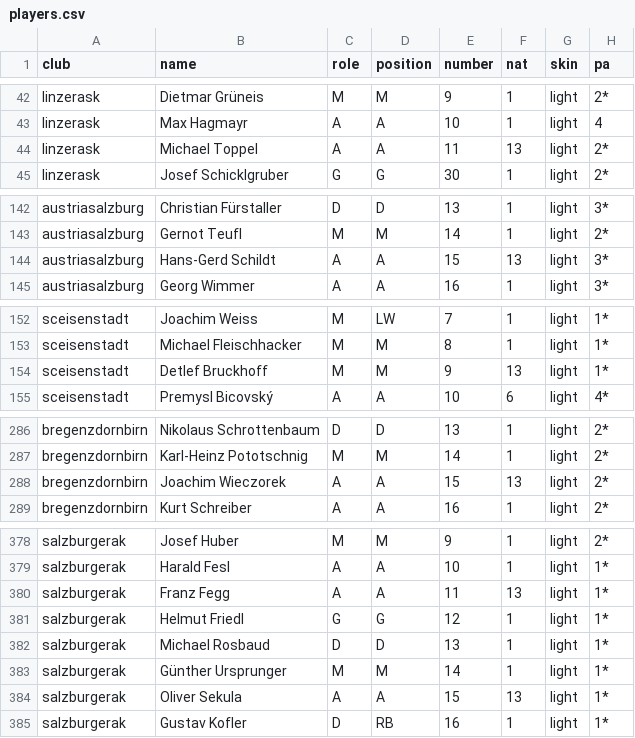
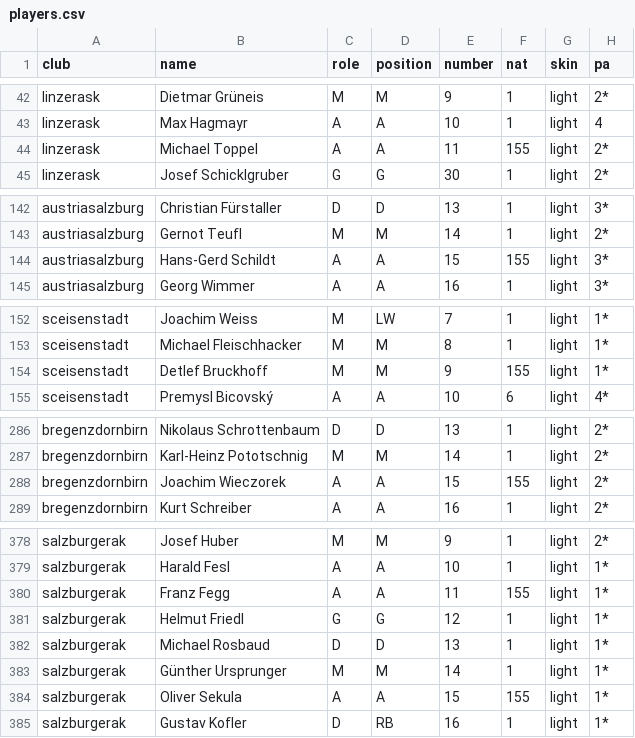
Before and after one commit to aminta/swos-9697-mod, a CSV file: packs/europe-1984-85/aut/players.csv, drawn as a sheet; only a part is shown, gaps mark what is left out; the diff names each change by its address in the sheet, - before the commit and + after, or states it on an @@ line.

```diff
--- a/packs/europe-1984-85/aut/players.csv
+++ b/packs/europe-1984-85/aut/players.csv
-F44 (nat): 13
+F44 (nat): 155
-F144 (nat): 13
+F144 (nat): 155
-F154 (nat): 13
+F154 (nat): 155
-F288 (nat): 13
+F288 (nat): 155
-F380 (nat): 13
+F380 (nat): 155
-F384 (nat): 13
+F384 (nat): 155
```
Also changed, not shown: packs/europe-1984-85/bel/players.csv, packs/europe-1984-85/frg/players.csv, 21 other files.
